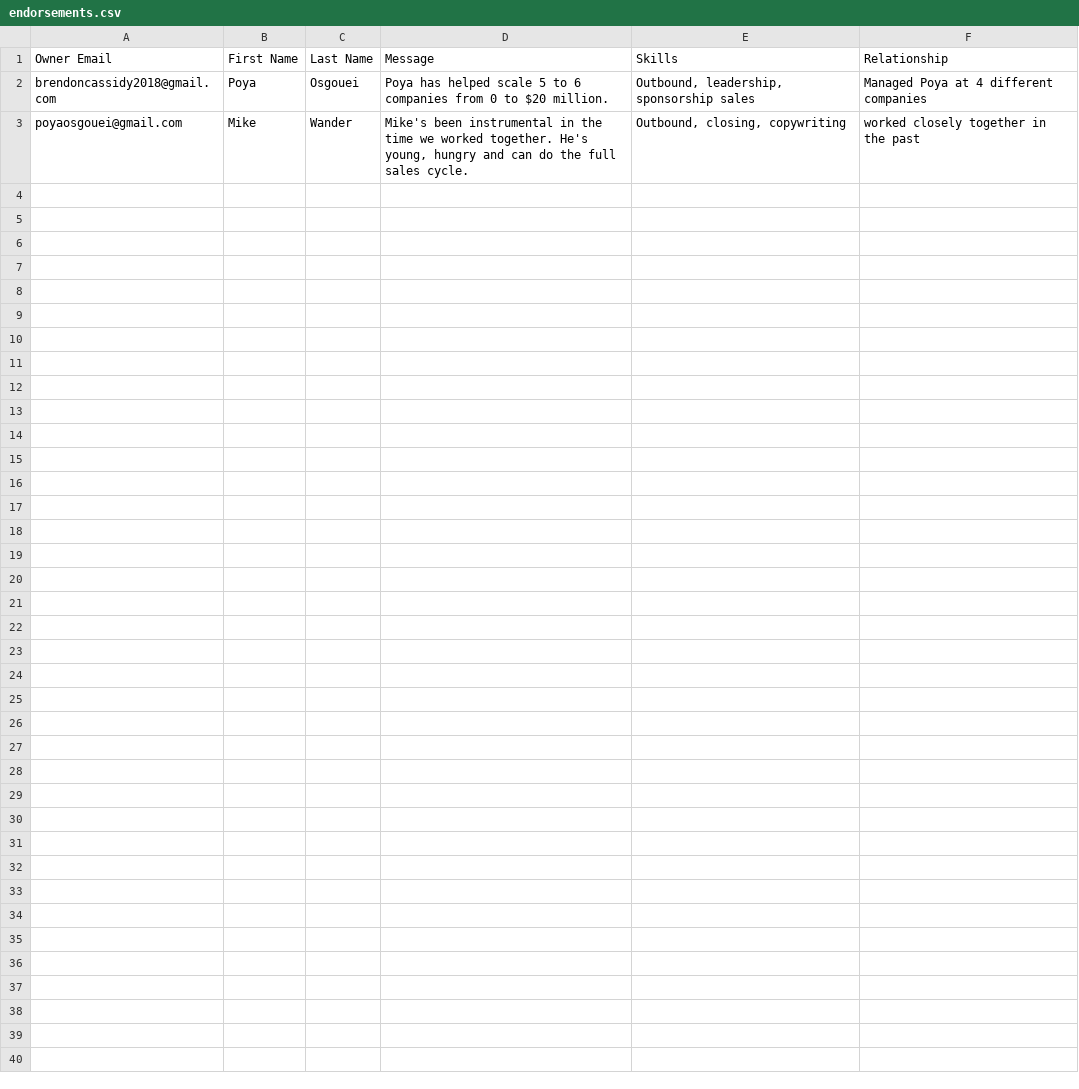
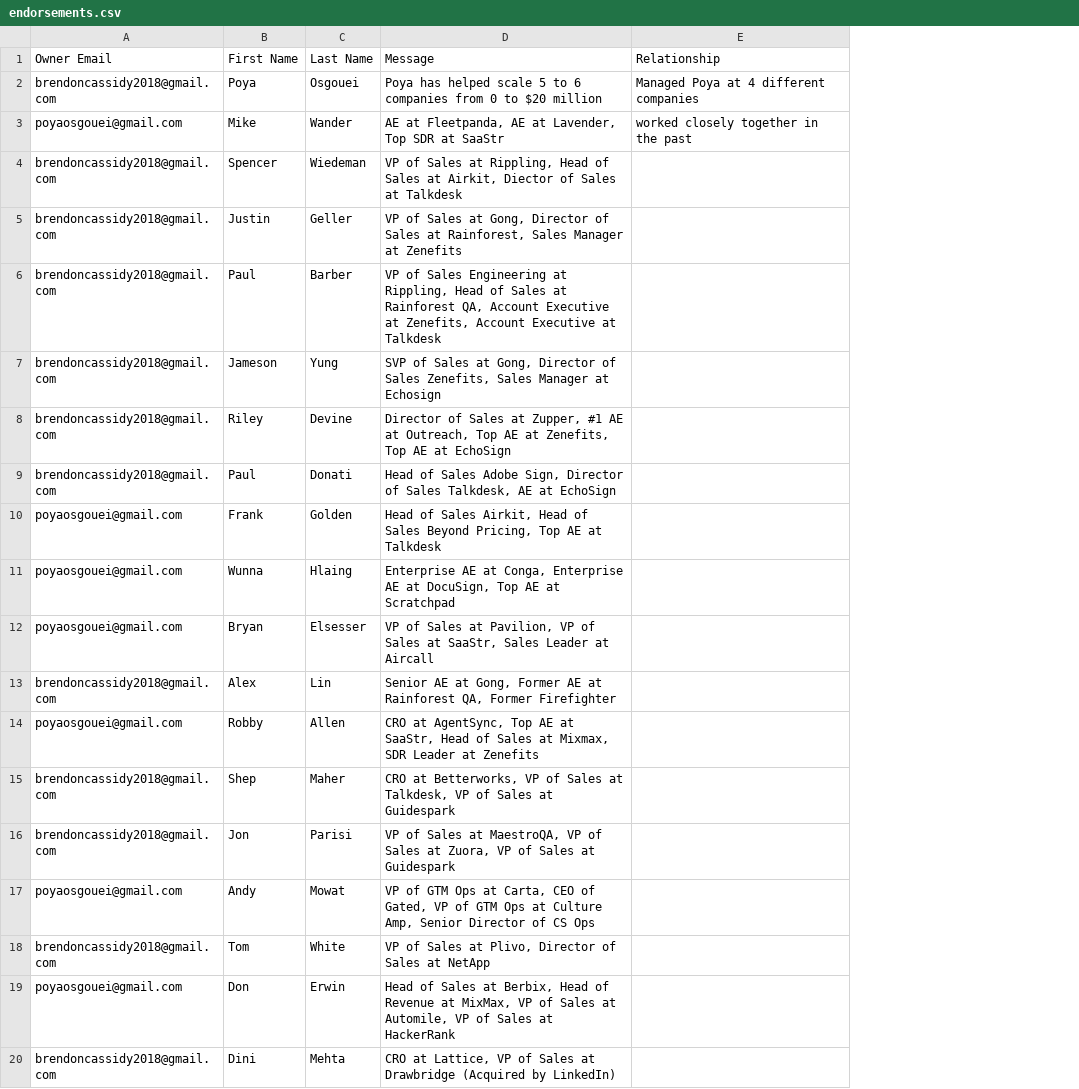
Before and after one commit to cbonoz/vouched-spring, a CSV file: scripts/data/endorsements.csv, drawn as a sheet; only a part is shown; removed rows and columns are numbered as before the commit, all else as after; the diff covers the shown part only; the diff names each change by its address in the sheet, - before the commit and + after, or states it on an @@ line.

```diff
--- a/scripts/data/endorsements.csv
+++ b/scripts/data/endorsements.csv
-column E (Skills), rows 2-3: Outbound, leadership, sponsorship sales | Outbound, closing, copywriting
-D2 (Message): …to $20 million.
+D2 (Message): …to $20 million
-D3 (Message): Mike's been instrumental in the time we worked together. He's young, hungry and can do the full sales cycle.
+D3 (Message): AE at Fleetpanda, AE at Lavender, Top SDR at SaaStr
+row 4: brendoncassidy2018@gmail.com | Spencer | Wiedeman | VP of Sales at Rippling, Head of Sales at Airkit, Diector of Sales at Talkdesk
+row 5: brendoncassidy2018@gmail.com | Justin | Geller | VP of Sales at Gong, Director of Sales at Rainforest, Sales Manager at Zenefits
+row 6: brendoncassidy2018@gmail.com | Paul | Barber | VP of Sales Engineering at Rippling, Head of Sales at Rainforest QA, Account Executive at Zenefits, Account Executive at Talkdesk
+row 7: brendoncassidy2018@gmail.com | Jameson | Yung | SVP of Sales at Gong, Director of Sales Zenefits, Sales Manager at Echosign
+row 8: brendoncassidy2018@gmail.com | Riley | Devine | Director of Sales at Zupper, #1 AE at Outreach, Top AE at Zenefits, Top AE at EchoSign
+row 9: brendoncassidy2018@gmail.com | Paul | Donati | Head of Sales Adobe Sign, Director of Sales Talkdesk, AE at EchoSign
+row 10: poyaosgouei@gmail.com | Frank | Golden | Head of Sales Airkit, Head of Sales Beyond Pricing, Top AE at Talkdesk
+row 11: poyaosgouei@gmail.com | Wunna | Hlaing | Enterprise AE at Conga, Enterprise AE at DocuSign, Top AE at Scratchpad
+row 12: poyaosgouei@gmail.com | Bryan | Elsesser | VP of Sales at Pavilion, VP of Sales at SaaStr, Sales Leader at Aircall
+row 13: brendoncassidy2018@gmail.com | Alex | Lin | Senior AE at Gong, Former AE at Rainforest QA, Former Firefighter
+row 14: poyaosgouei@gmail.com | Robby | Allen | CRO at AgentSync, Top AE at SaaStr, Head of Sales at Mixmax, SDR Leader at Zenefits
+row 15: brendoncassidy2018@gmail.com | Shep | Maher | CRO at Betterworks, VP of Sales at Talkdesk, VP of Sales at Guidespark
+row 16: brendoncassidy2018@gmail.com | Jon | Parisi | VP of Sales at MaestroQA, VP of Sales at Zuora, VP of Sales at Guidespark
+row 17: poyaosgouei@gmail.com | Andy | Mowat | VP of GTM Ops at Carta, CEO of Gated, VP of GTM Ops at Culture Amp, Senior Director of CS Ops
+row 18: brendoncassidy2018@gmail.com | Tom | White | VP of Sales at Plivo, Director of Sales at NetApp
+row 19: poyaosgouei@gmail.com | Don | Erwin | Head of Sales at Berbix, Head of Revenue at MixMax, VP of Sales at Automile, VP of Sales at HackerRank
+row 20: brendoncassidy2018@gmail.com | Dini | Mehta | CRO at Lattice, VP of Sales at Drawbridge (Acquired by LinkedIn)
```
Also changed, not shown: 15 added rows elsewhere in this file, 2 other files.
